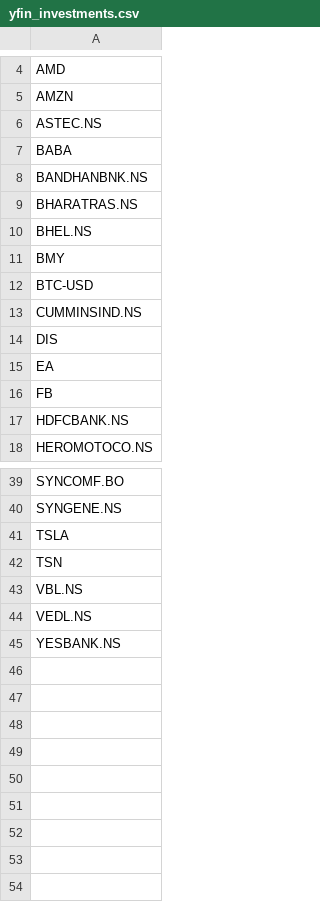
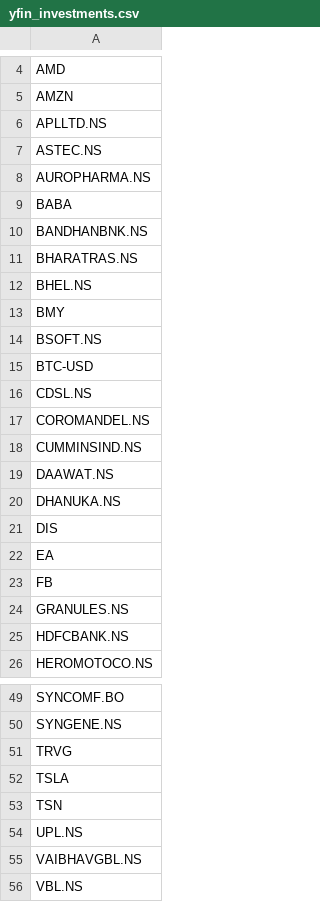
Before and after one commit to reachdk/StockTracker, a CSV file: data/yfin_investments.csv, drawn as a sheet; only a part is shown, gaps mark what is left out; the shorter side is filled out with more unchanged rows; the diff covers the shown part only; the diff names each change by its address in the sheet, - before the commit and + after, or states it on an @@ line.

```diff
--- a/data/yfin_investments.csv
+++ b/data/yfin_investments.csv
+row 6: APLLTD.NS
+row 8: AUROPHARMA.NS
+row 14: BSOFT.NS
+row 16: CDSL.NS
+row 17: COROMANDEL.NS
+row 19: DAAWAT.NS
+row 20: DHANUKA.NS
+row 24: GRANULES.NS
+row 51: TRVG
+row 54: UPL.NS
+row 55: VAIBHAVGBL.NS
```
Also changed, not shown: 2 added rows elsewhere in this file, data/yfin_data.csv, 5 other files.
